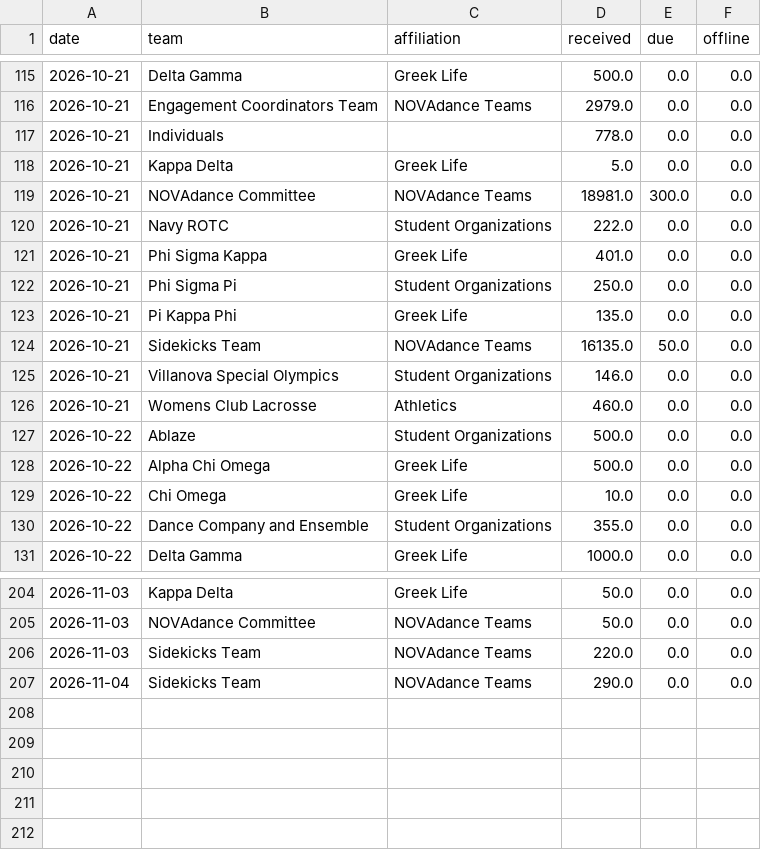
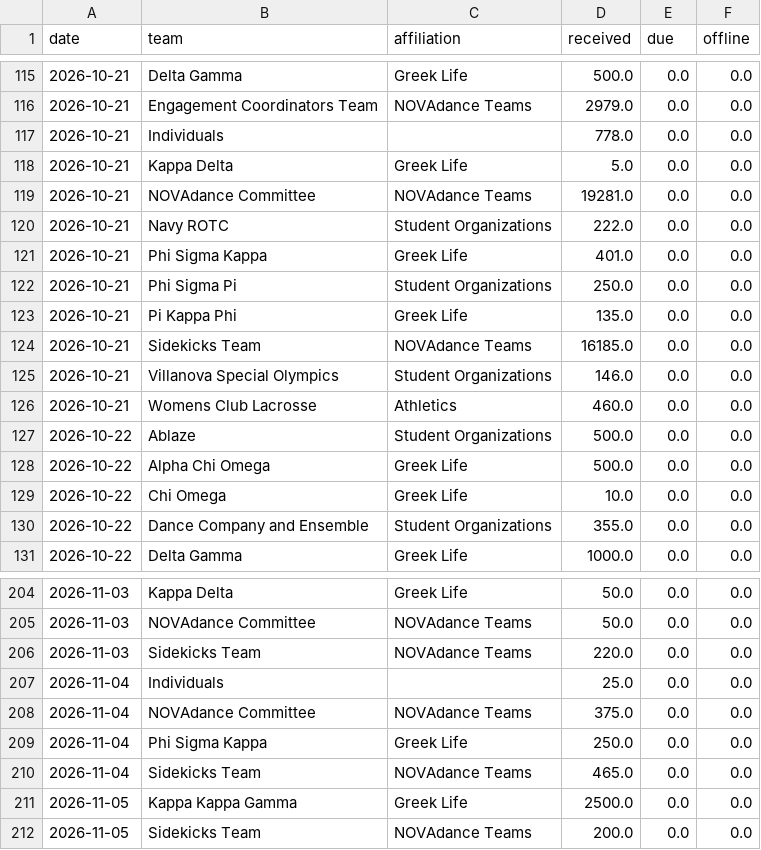
Before and after one commit to gagesoled/novadance-dashboard, a CSV file: data/daily_team_totals.csv, drawn as a sheet; only a part is shown, gaps mark what is left out.

```diff
--- a/data/daily_team_totals.csv
+++ b/data/daily_team_totals.csv
@@ -118,3 +118,3 @@ date,team,affiliation,received,due,offline
 2026-10-21,Kappa Delta,Greek Life,5.0,0.0,0.0
-2026-10-21,NOVAdance Committee,NOVAdance Teams,18981.0,300.0,0.0
+2026-10-21,NOVAdance Committee,NOVAdance Teams,19281.0,0.0,0.0
 2026-10-21,Navy ROTC,Student Organizations,222.0,0.0,0.0
@@ -123,3 +123,3 @@ date,team,affiliation,received,due,offline
 2026-10-21,Pi Kappa Phi,Greek Life,135.0,0.0,0.0
-2026-10-21,Sidekicks Team,NOVAdance Teams,16135.0,50.0,0.0
+2026-10-21,Sidekicks Team,NOVAdance Teams,16185.0,0.0,0.0
 2026-10-21,Villanova Special Olympics,Student Organizations,146.0,0.0,0.0
@@ -206,2 +206,7 @@ date,team,affiliation,received,due,offline
 2026-11-03,Sidekicks Team,NOVAdance Teams,220.0,0.0,0.0
-2026-11-04,Sidekicks Team,NOVAdance Teams,290.0,0.0,0.0
+2026-11-04,Individuals,,25.0,0.0,0.0
+2026-11-04,NOVAdance Committee,NOVAdance Teams,375.0,0.0,0.0
+2026-11-04,Phi Sigma Kappa,Greek Life,250.0,0.0,0.0
+2026-11-04,Sidekicks Team,NOVAdance Teams,465.0,0.0,0.0
+2026-11-05,Kappa Kappa Gamma,Greek Life,2500.0,0.0,0.0
+2026-11-05,Sidekicks Team,NOVAdance Teams,200.0,0.0,0.0
```
Also changed, not shown: data/snapshot_history.csv, data/team_snapshot.csv, 1 other file.
